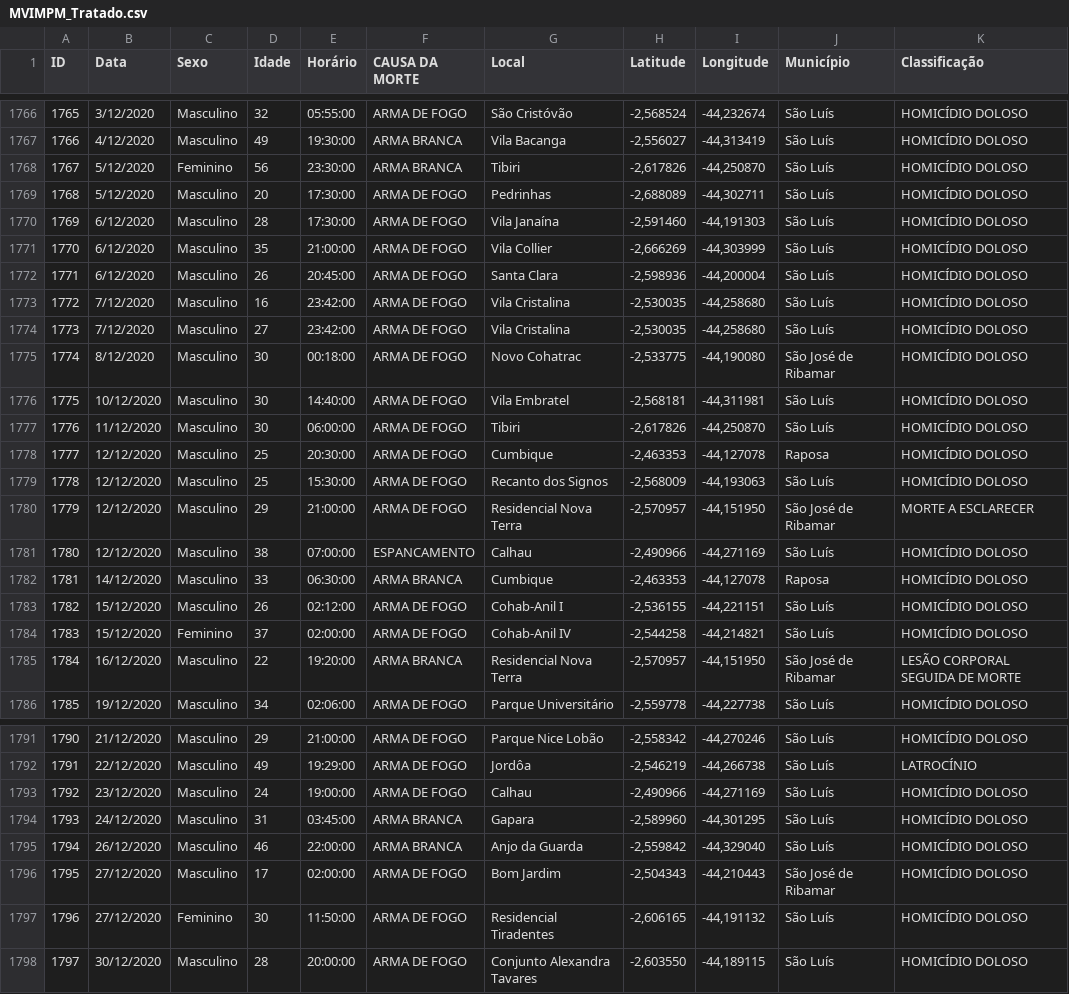
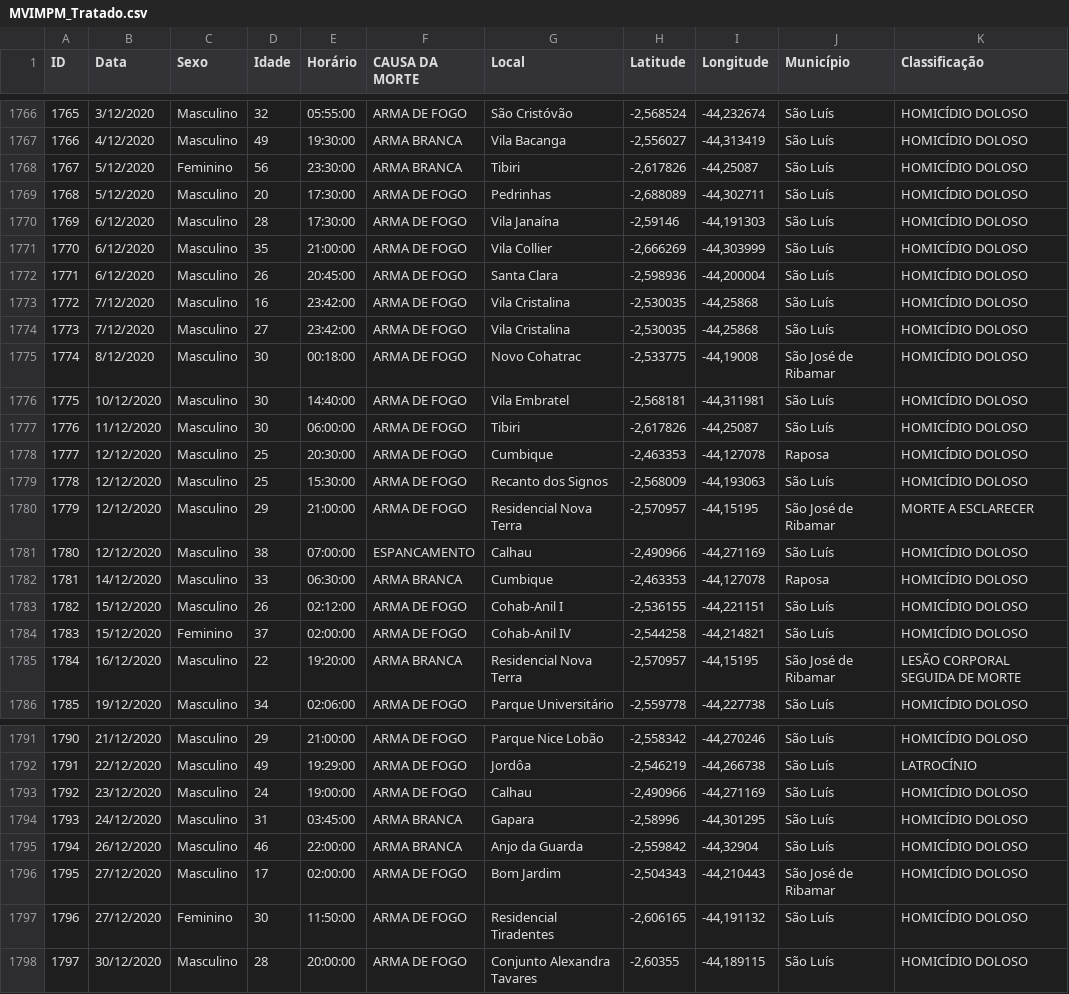
Before and after one commit to jonhsel/Data-Science, a CSV file: dataset/MVIMPM_Tratado.csv, drawn as a sheet; only a part is shown, gaps mark what is left out; the diff covers the shown part only.

Commit message:
Add files via upload

```diff
--- a/dataset/MVIMPM_Tratado.csv
+++ b/dataset/MVIMPM_Tratado.csv
@@ -1767,15 +1767,15 @@ ID,Data,Sexo,Idade,Horário,CAUSA DA MORTE,Local,Latitude,Longitude,Município,C
 1766,4/12/2020,Masculino,49,19:30:00,ARMA BRANCA,Vila Bacanga,"-2,556027","-44,313419",São Luís,HOMICÍDIO DOLOSO
-1767,5/12/2020,Feminino,56,23:30:00,ARMA BRANCA,Tibiri,"-2,617826","-44,250870",São Luís,HOMICÍDIO DOLOSO
+1767,5/12/2020,Feminino,56,23:30:00,ARMA BRANCA,Tibiri,"-2,617826","-44,25087",São Luís,HOMICÍDIO DOLOSO
 1768,5/12/2020,Masculino,20,17:30:00,ARMA DE FOGO,Pedrinhas,"-2,688089","-44,302711",São Luís,HOMICÍDIO DOLOSO
-1769,6/12/2020,Masculino,28,17:30:00,ARMA DE FOGO,Vila Janaína,"-2,591460","-44,191303",São Luís,HOMICÍDIO DOLOSO
+1769,6/12/2020,Masculino,28,17:30:00,ARMA DE FOGO,Vila Janaína,"-2,59146","-44,191303",São Luís,HOMICÍDIO DOLOSO
 1770,6/12/2020,Masculino,35,21:00:00,ARMA DE FOGO,Vila Collier,"-2,666269","-44,303999",São Luís,HOMICÍDIO DOLOSO
 1771,6/12/2020,Masculino,26,20:45:00,ARMA DE FOGO,Santa Clara,"-2,598936","-44,200004",São Luís,HOMICÍDIO DOLOSO
-1772,7/12/2020,Masculino,16,23:42:00,ARMA DE FOGO,Vila Cristalina,"-2,530035","-44,258680",São Luís,HOMICÍDIO DOLOSO
-1773,7/12/2020,Masculino,27,23:42:00,ARMA DE FOGO,Vila Cristalina,"-2,530035","-44,258680",São Luís,HOMICÍDIO DOLOSO
-1774,8/12/2020,Masculino,30,00:18:00,ARMA DE FOGO,Novo Cohatrac,"-2,533775","-44,190080",São José de Ribamar,HOMICÍDIO DOLOSO
+1772,7/12/2020,Masculino,16,23:42:00,ARMA DE FOGO,Vila Cristalina,"-2,530035","-44,25868",São Luís,HOMICÍDIO DOLOSO
+1773,7/12/2020,Masculino,27,23:42:00,ARMA DE FOGO,Vila Cristalina,"-2,530035","-44,25868",São Luís,HOMICÍDIO DOLOSO
+1774,8/12/2020,Masculino,30,00:18:00,ARMA DE FOGO,Novo Cohatrac,"-2,533775","-44,19008",São José de Ribamar,HOMICÍDIO DOLOSO
 1775,10/12/2020,Masculino,30,14:40:00,ARMA DE FOGO,Vila Embratel,"-2,568181","-44,311981",São Luís,HOMICÍDIO DOLOSO
-1776,11/12/2020,Masculino,30,06:00:00,ARMA DE FOGO,Tibiri,"-2,617826","-44,250870",São Luís,HOMICÍDIO DOLOSO
+1776,11/12/2020,Masculino,30,06:00:00,ARMA DE FOGO,Tibiri,"-2,617826","-44,25087",São Luís,HOMICÍDIO DOLOSO
 1777,12/12/2020,Masculino,25,20:30:00,ARMA DE FOGO,Cumbique,"-2,463353","-44,127078",Raposa,HOMICÍDIO DOLOSO
 1778,12/12/2020,Masculino,25,15:30:00,ARMA DE FOGO,Recanto dos Signos,"-2,568009","-44,193063",São Luís,HOMICÍDIO DOLOSO
-1779,12/12/2020,Masculino,29,21:00:00,ARMA DE FOGO,Residencial Nova Terra,"-2,570957","-44,151950",São José de Ribamar,MORTE A ESCLARECER
+1779,12/12/2020,Masculino,29,21:00:00,ARMA DE FOGO,Residencial Nova Terra,"-2,570957","-44,15195",São José de Ribamar,MORTE A ESCLARECER
 1780,12/12/2020,Masculino,38,07:00:00,ESPANCAMENTO,Calhau,"-2,490966","-44,271169",São Luís,HOMICÍDIO DOLOSO
@@ -1784,3 +1784,3 @@ ID,Data,Sexo,Idade,Horário,CAUSA DA MORTE,Local,Latitude,Longitude,Município,C
 1783,15/12/2020,Feminino,37,02:00:00,ARMA DE FOGO,Cohab-Anil IV,"-2,544258","-44,214821",São Luís,HOMICÍDIO DOLOSO
-1784,16/12/2020,Masculino,22,19:20:00,ARMA BRANCA,Residencial Nova Terra,"-2,570957","-44,151950",São José de Ribamar,LESÃO CORPORAL SEGUIDA DE MORTE
+1784,16/12/2020,Masculino,22,19:20:00,ARMA BRANCA,Residencial Nova Terra,"-2,570957","-44,15195",São José de Ribamar,LESÃO CORPORAL SEGUIDA DE MORTE
 1785,19/12/2020,Masculino,34,02:06:00,ARMA DE FOGO,Parque Universitário,"-2,559778","-44,227738",São Luís,HOMICÍDIO DOLOSO
@@ -1793,6 +1793,6 @@ ID,Data,Sexo,Idade,Horário,CAUSA DA MORTE,Local,Latitude,Longitude,Município,C
 1792,23/12/2020,Masculino,24,19:00:00,ARMA DE FOGO,Calhau,"-2,490966","-44,271169",São Luís,HOMICÍDIO DOLOSO
-1793,24/12/2020,Masculino,31,03:45:00,ARMA BRANCA,Gapara,"-2,589960","-44,301295",São Luís,HOMICÍDIO DOLOSO
-1794,26/12/2020,Masculino,46,22:00:00,ARMA BRANCA,Anjo da Guarda,"-2,559842","-44,329040",São Luís,HOMICÍDIO DOLOSO
+1793,24/12/2020,Masculino,31,03:45:00,ARMA BRANCA,Gapara,"-2,58996","-44,301295",São Luís,HOMICÍDIO DOLOSO
+1794,26/12/2020,Masculino,46,22:00:00,ARMA BRANCA,Anjo da Guarda,"-2,559842","-44,32904",São Luís,HOMICÍDIO DOLOSO
 1795,27/12/2020,Masculino,17,02:00:00,ARMA DE FOGO,Bom Jardim,"-2,504343","-44,210443",São José de Ribamar,HOMICÍDIO DOLOSO
 1796,27/12/2020,Feminino,30,11:50:00,ARMA DE FOGO,Residencial Tiradentes,"-2,606165","-44,191132",São Luís,HOMICÍDIO DOLOSO
-1797,30/12/2020,Masculino,28,20:00:00,ARMA DE FOGO,Conjunto Alexandra Tavares,"-2,603550","-44,189115",São Luís,HOMICÍDIO DOLOSO
+1797,30/12/2020,Masculino,28,20:00:00,ARMA DE FOGO,Conjunto Alexandra Tavares,"-2,60355","-44,189115",São Luís,HOMICÍDIO DOLOSO
```
Also changed, not shown: 8 edited cells elsewhere in this file.
